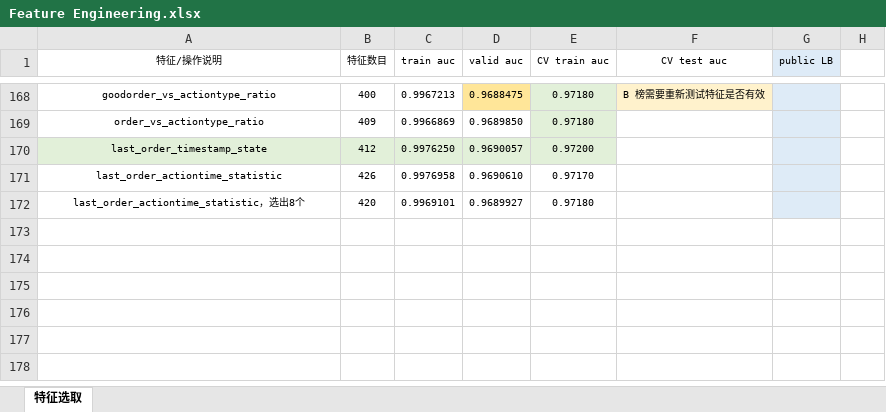
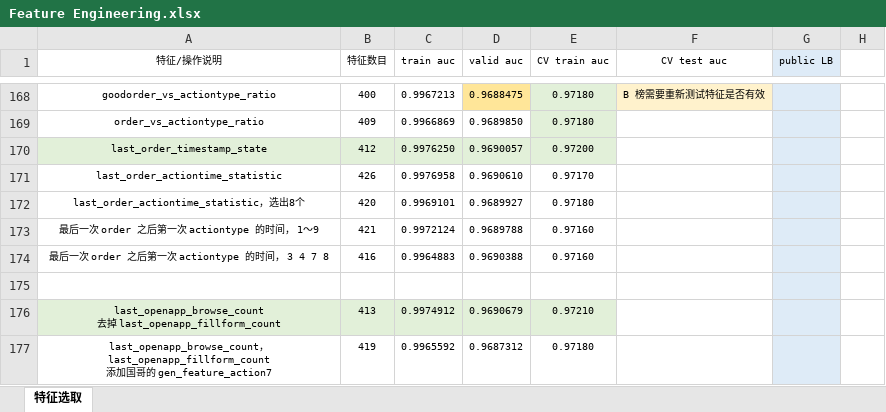
Before and after one commit to SunnyMarkLiu/datacastle_travel_services_predict-rank5, an Excel workbook: Feature Engineering.xlsx, sheet 特征选取, drawn as a sheet; only a part is shown, gaps mark what is left out; values as stored, in another font and other column widths than the file's, no borders; ↵ is a line break in a cell; the diff names each change by its address in the sheet, - before the commit and + after, or states it on an @@ line.

Commit message:
last_openapp_browse_count，去掉 last_openapp_fillform_count 0.97210

```diff
--- a/Feature Engineering.xlsx (sheet 特征选取)
+++ b/Feature Engineering.xlsx (sheet 特征选取)
+row 173: 最后一次 order 之后第一次 actiontype 的时间， 1～9 | 421 | 0.9972124 | 0.9689788 | 0.97160
+row 174: 最后一次 order 之后第一次 actiontype 的时间， 3 4 7 8 | 416 | 0.9964883 | 0.9690388 | 0.97160
+row 175: (empty)
+row 176: last_openapp_browse_count ↵ 去掉 last_openapp_fillform_count | 413 | 0.9974912 | 0.9690679 | 0.97210
+row 177: last_openapp_browse_count，last_openapp_fillform_count ↵ 添加国哥的 gen_feature_action7 | 419 | 0.9965592 | 0.9687312 | 0.97180
```
Also changed, not shown: 6 other files.
